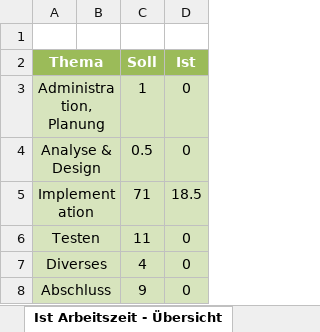
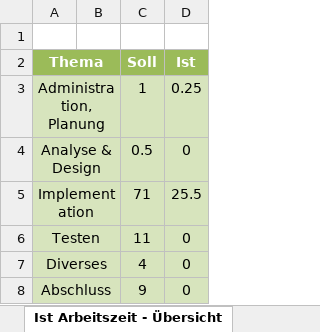
Before and after one commit to noah495/Aim.er, an Excel workbook: doc/Zeitplanung.xlsx, sheet Ist Arbeitszeit - Übersicht, drawn as a sheet; values as stored, in another font and other column widths than the file's, no borders; charts and pictures not drawn; the diff names each change by its address in the sheet, - before the commit and + after, or states it on an @@ line.

```diff
--- a/doc/Zeitplanung.xlsx (sheet Ist Arbeitszeit - Übersicht)
+++ b/doc/Zeitplanung.xlsx (sheet Ist Arbeitszeit - Übersicht)
-D3 (Ist): 0
+D3 (Ist): 0.25
-D5 (Ist): 18.5
+D5 (Ist): 25.5
```
Also changed, not shown: sheet Zeitplanung, charts or pictures, 1 other file.
